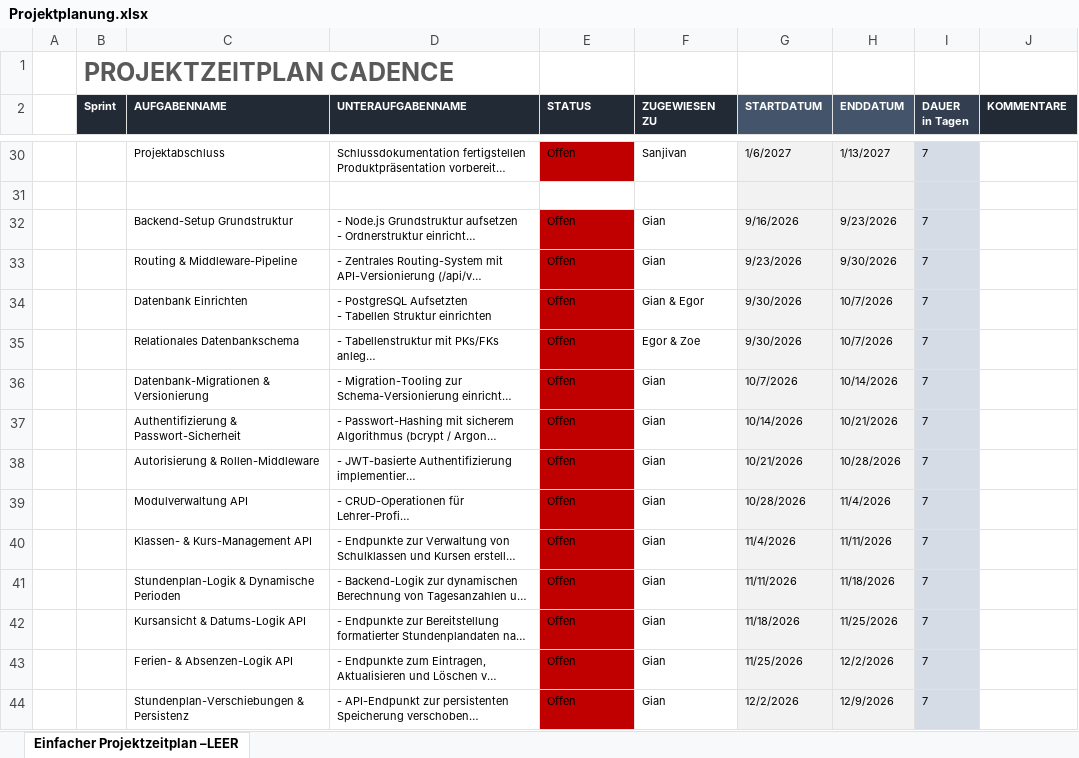
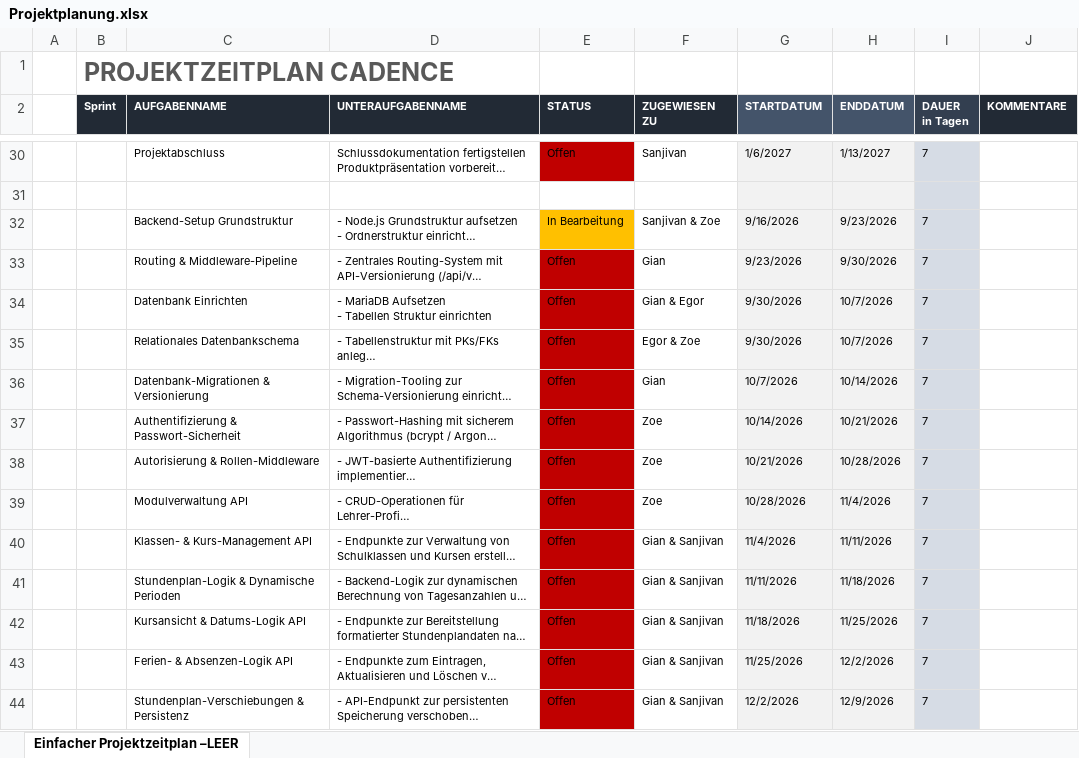
Before and after one commit to IPT8-1-Group/IPT8.1-Cadence, an Excel workbook: Documentation/Projektplanung.xlsx, sheet Einfacher Projektzeitplan –LEER, drawn as a sheet; only a part is shown, gaps mark what is left out; long unchanged cells end in …; values as stored, in another font and other column widths than the file's, no borders; charts and pictures not drawn; ↵ is a line break in a cell; the diff covers the shown part only; the diff names each change by its address in the sheet, - before the commit and + after, or states it on an @@ line.

Commit message:
Update Projektplanung add status & change responsibilities

```diff
--- a/Documentation/Projektplanung.xlsx (sheet Einfacher Projektzeitplan –LEER)
+++ b/Documentation/Projektplanung.xlsx (sheet Einfacher Projektzeitplan –LEER)
-E32 (STATUS): Offen
+E32 (STATUS): In Bearbeitung
-E32 fill: #C00000
+E32 fill: #FFC000
-F32 (ZUGEWIESEN ZU): Gian
+F32 (ZUGEWIESEN ZU): Sanjivan & Zoe
-D34 (UNTERAUFGABENNAME): - PostgreSQL Aufsetzten ↵ - Tabellen…
+D34 (UNTERAUFGABENNAME): - MariaDB Aufsetzen ↵ - Tabellen…
-F37:F39 (ZUGEWIESEN ZU): Gian
+F37:F39 (ZUGEWIESEN ZU): Zoe
-F40:F44 (ZUGEWIESEN ZU): Gian
+F40:F44 (ZUGEWIESEN ZU): Gian & Sanjivan
```
Also changed, not shown: 13 edited cells elsewhere in this sheet.
